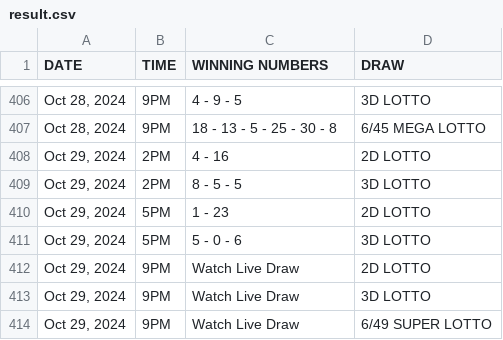
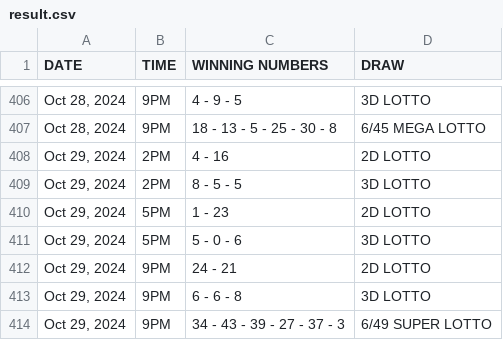
Before and after one commit to David-Monreal/lrsphilippinesofficial, a CSV file: csv/result.csv, drawn as a sheet; only a part is shown, gaps mark what is left out.

Commit message:
Update result.csv

```diff
--- a/csv/result.csv
+++ b/csv/result.csv
@@ -411,4 +411,4 @@ DATE,TIME,WINNING NUMBERS,DRAW
 "Oct 29, 2024",5PM,5 - 0 - 6,3D LOTTO
-"Oct 29, 2024",9PM,Watch Live Draw,2D LOTTO
-"Oct 29, 2024",9PM,Watch Live Draw,3D LOTTO
-"Oct 29, 2024",9PM,Watch Live Draw,6/49 SUPER LOTTO
+"Oct 29, 2024",9PM,24 - 21,2D LOTTO
+"Oct 29, 2024",9PM,6 - 6 - 8,3D LOTTO
+"Oct 29, 2024",9PM,34 - 43 - 39 - 27 - 37 - 3,6/49 SUPER LOTTO
```
